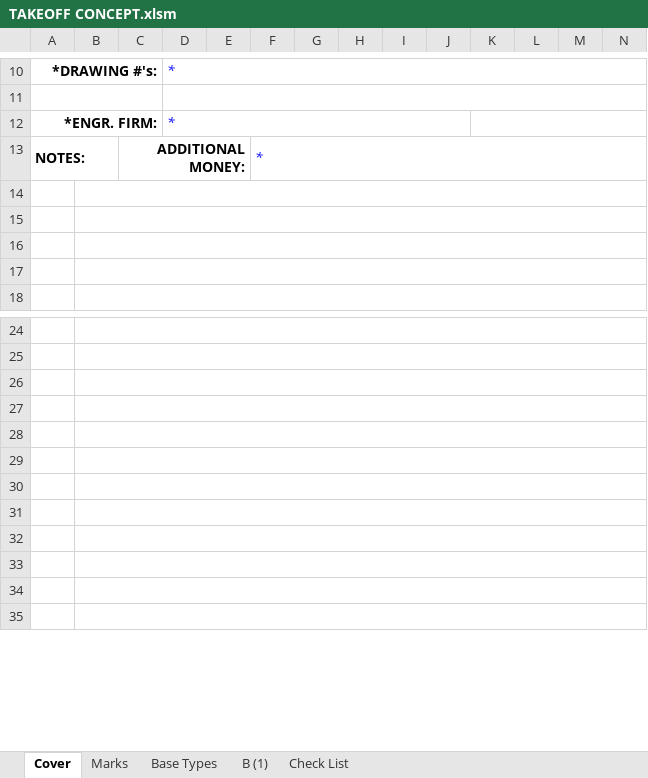
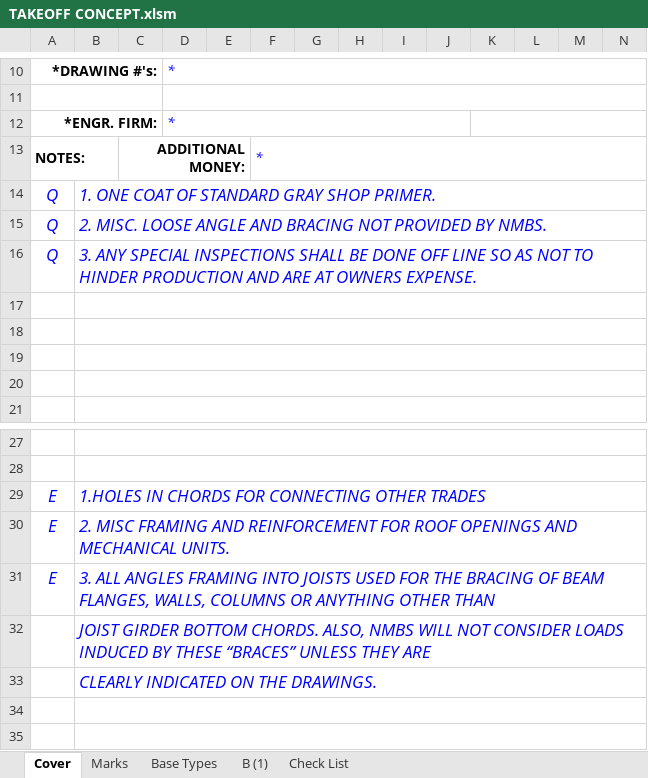
Before and after one commit to NMBS-FALLON/DESign, an Excel workbook: DESign_Sales_Excel_Add-in/DESign_Sales_Excel_Add-in/Resources/TAKEOFF CONCEPT.xlsm, sheet Cover, drawn as a sheet; only a part is shown, gaps mark what is left out; values as stored, in another font and other column widths than the file's, no borders; removed rows and columns are numbered as before the commit, all else as after; rows hold the shown columns only; the diff names each change by its address in the sheet, - before the commit and + after, or states it on an @@ line.

Commit message:
Re-formatted 'Takeoff Concept'.

```diff
--- a/DESign_Sales_Excel_Add-in/DESign_Sales_Excel_Add-in/Resources/TAKEOFF CONCEPT.xlsm (sheet Cover)
+++ b/DESign_Sales_Excel_Add-in/DESign_Sales_Excel_Add-in/Resources/TAKEOFF CONCEPT.xlsm (sheet Cover)
+row 14: Q | 1. ONE COAT OF STANDARD GRAY SHOP PRIMER.
+row 15: Q | 2. MISC. LOOSE ANGLE AND BRACING NOT PROVIDED BY NMBS.
+row 16: Q | 3. ANY SPECIAL INSPECTIONS SHALL BE DONE OFF LINE SO AS NOT TO HINDER PRODUCTION AND ARE AT OWNERS EXPENSE.
-row 29: (empty)
+row 29: E | 1.HOLES IN CHORDS FOR CONNECTING OTHER TRADES
-row 30: (empty)
+row 30: E | 2. MISC FRAMING AND REINFORCEMENT FOR ROOF OPENINGS AND MECHANICAL UNITS.
-row 31: (empty)
+row 31: E | 3. ALL ANGLES FRAMING INTO JOISTS USED FOR THE BRACING OF BEAM FLANGES, WALLS, COLUMNS OR ANYTHING OTHER THAN
-B32: (empty)
+B32: JOIST GIRDER BOTTOM CHORDS. ALSO, NMBS WILL NOT CONSIDER LOADS INDUCED BY THESE “BRACES” UNLESS THEY ARE
-B33: (empty)
+B33: CLEARLY INDICATED ON THE DRAWINGS.
-row 31: (empty)
-row 32: (empty)
-row 33: (empty)
```
Also changed, not shown: 3 other files.
